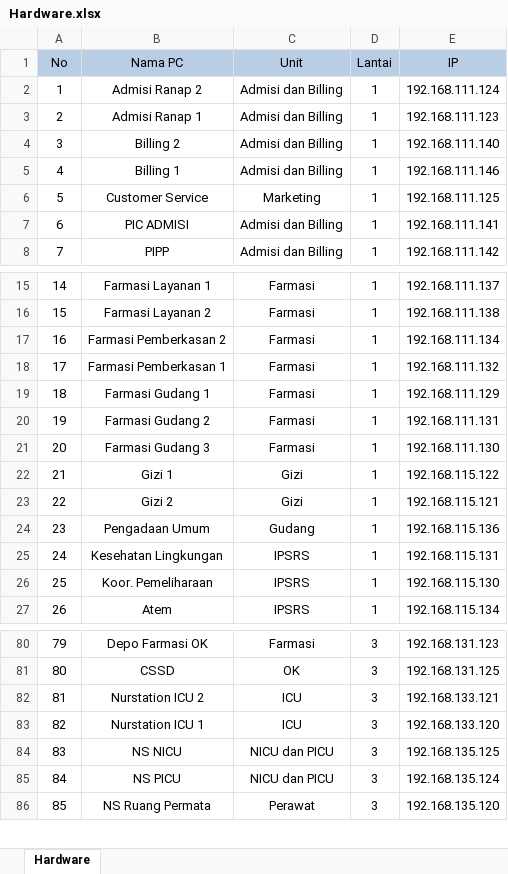
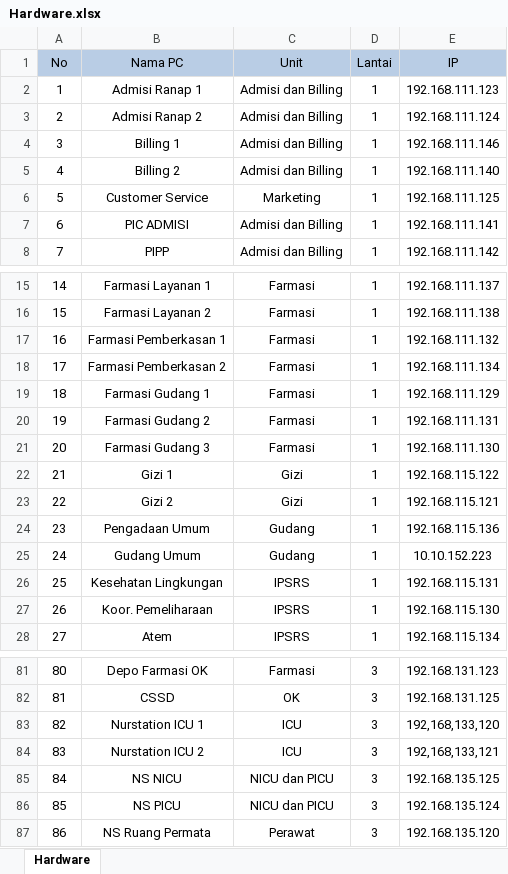
Before and after one commit to samuelsukanda/sigercep-laravel, an Excel workbook: public/assets/file/Hardware.xlsx, sheet Hardware, drawn as a sheet; only a part is shown, gaps mark what is left out; values as stored, in another font and other column widths than the file's, no borders; removed rows and columns are numbered as before the commit, all else as after; the diff names each change by its address in the sheet, - before the commit and + after, or states it on an @@ line.

```diff
--- a/public/assets/file/Hardware.xlsx (sheet Hardware)
+++ b/public/assets/file/Hardware.xlsx (sheet Hardware)
@@ row 3 moved to row 2: 1 @@
@@ column A (No) renumbered from row 3 down @@
@@ row 5 moved to row 4: 3 @@
@@ row 18 moved to row 17: 16 @@
+row 25: 24 | Gudang Umum | Gudang | 1 | 10.10.152.223
-row 82: 81 | Nurstation ICU 2 | ICU | 3 | 192.168.133.121
-E83 (IP): 192.168.133.120
+E83 (IP): 192,168,133,120
+row 84: 83 | Nurstation ICU 2 | ICU | 3 | 192,168,133,121
```
Also changed, not shown: 9 other files.
